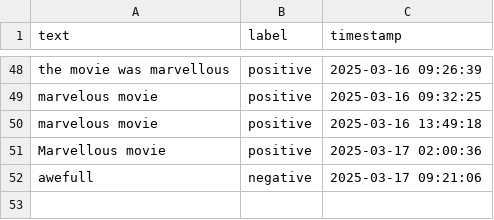
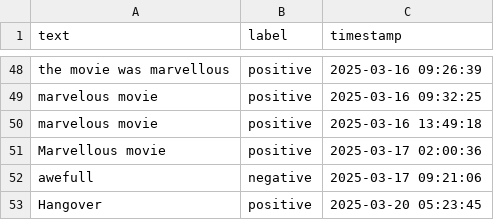
Before and after one commit to Private-Fox7/Sentiment-Analysis-App, a CSV file: feedback_dataset.csv, drawn as a sheet; only a part is shown, gaps mark what is left out.

Commit message:
Update feedback data - 2025-03-20 05:23:45

```diff
--- a/feedback_dataset.csv
+++ b/feedback_dataset.csv
@@ -52 +52,2 @@ Marvellous movie ,positive,2025-03-17 02:00:36
 awefull,negative,2025-03-17 09:21:06
+Hangover ,positive,2025-03-20 05:23:45
```
